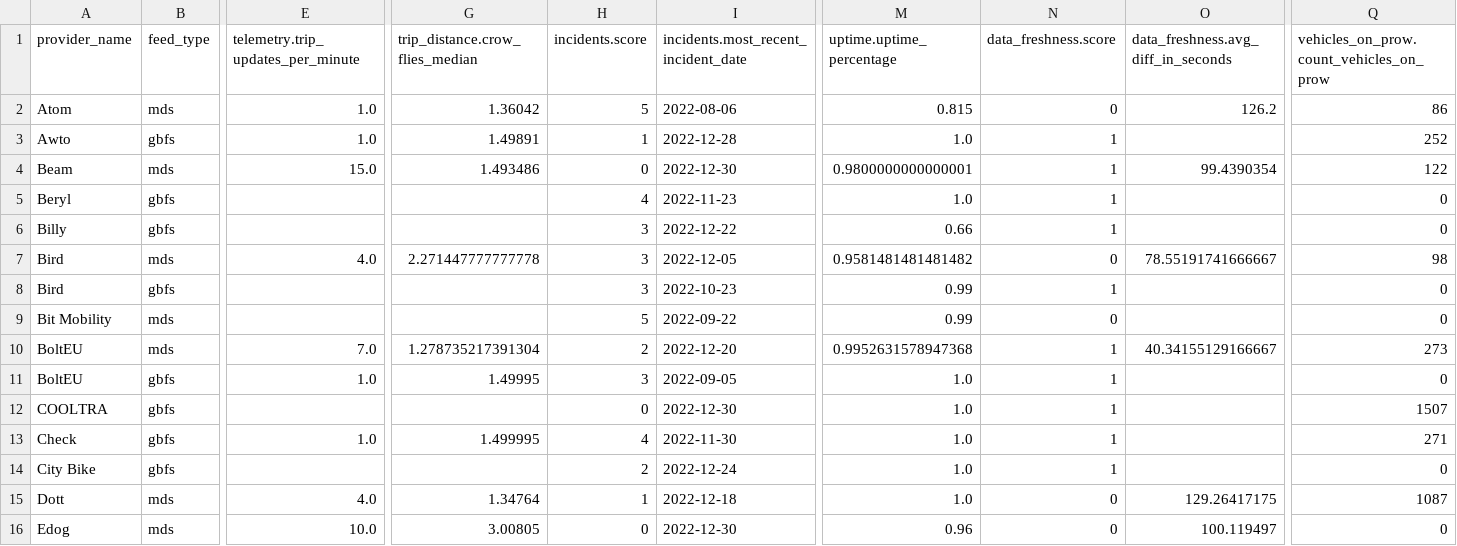
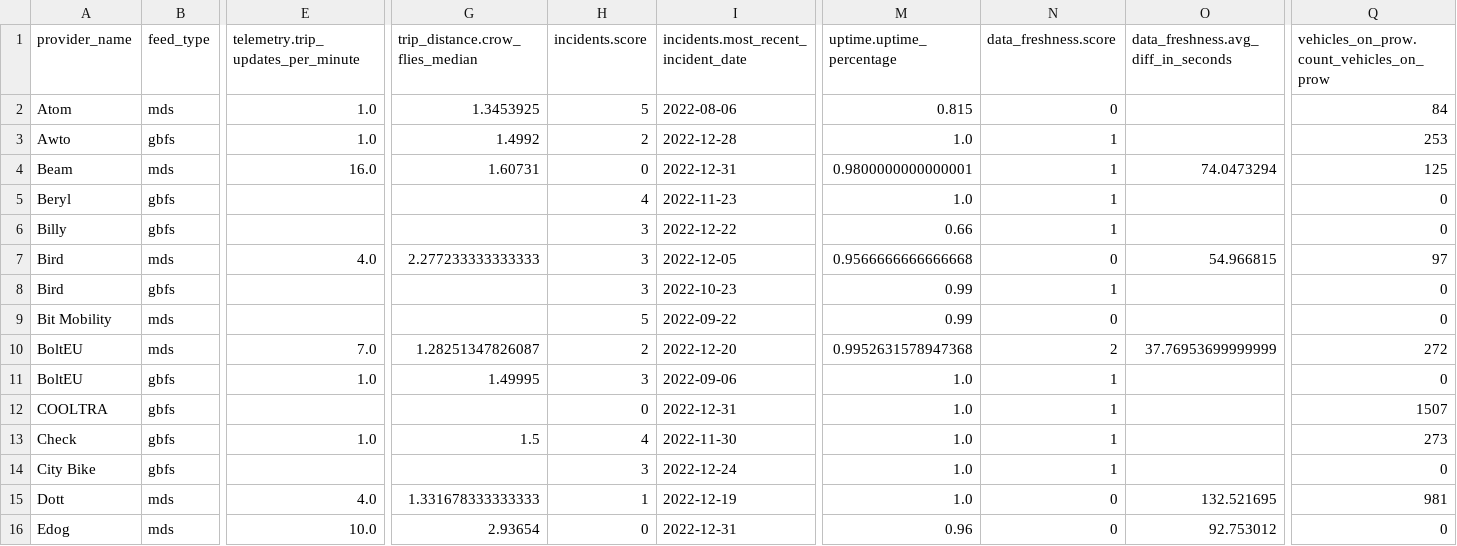
Before and after one commit to vianova-io/sli_feeds, a CSV file: sli_scores.csv, drawn as a sheet; only a part is shown, gaps mark what is left out; the diff covers the shown part only; the diff names each change by its address in the sheet, - before the commit and + after, or states it on an @@ line.

Commit message:
feat: new version of feeds SLI

```diff
--- a/sli_scores.csv
+++ b/sli_scores.csv
-G2 (trip_distance.crow_flies_median): 1.36042
+G2 (trip_distance.crow_flies_median): 1.3453925
-O2: 126.2
+O2: (empty)
-Q2: 86
+Q2: 84
-G3 (trip_distance.crow_flies_median): 1.49891
+G3 (trip_distance.crow_flies_median): 1.4992
-H3 (incidents.score): 1
+H3 (incidents.score): 2
-Q3: 252
+Q3: 253
-E4: 15.0
+E4: 16.0
-G4 (trip_distance.crow_flies_median): 1.493486
+G4 (trip_distance.crow_flies_median): 1.60731
-I4: 2022-12-30
+I4: 2022-12-31
-O4: 99.4390354
+O4: 74.0473294
-Q4: 122
+Q4: 125
-G7 (trip_distance.crow_flies_median): 2.271447777777778
+G7 (trip_distance.crow_flies_median): 2.277233333333333
-M7 (uptime.uptime_percentage): 0.9581481481481482
+M7 (uptime.uptime_percentage): 0.9566666666666668
-O7: 78.55191741666667
+O7: 54.966815
-Q7: 98
+Q7: 97
-G10 (trip_distance.crow_flies_median): 1.278735217391304
+G10 (trip_distance.crow_flies_median): 1.28251347826087
-N10 (data_freshness.score): 1
+N10 (data_freshness.score): 2
-O10: 40.34155129166667
+O10: 37.76953699999999
-Q10: 273
+Q10: 272
-I11: 2022-09-05
+I11: 2022-09-06
-I12: 2022-12-30
+I12: 2022-12-31
-G13 (trip_distance.crow_flies_median): 1.499995
+G13 (trip_distance.crow_flies_median): 1.5
-Q13: 271
+Q13: 273
-H14 (incidents.score): 2
+H14 (incidents.score): 3
-G15 (trip_distance.crow_flies_median): 1.34764
+G15 (trip_distance.crow_flies_median): 1.331678333333333
-I15: 2022-12-18
+I15: 2022-12-19
-O15: 129.26417175
+O15: 132.521695
-Q15: 1087
+Q15: 981
-G16 (trip_distance.crow_flies_median): 3.00805
+G16 (trip_distance.crow_flies_median): 2.93654
-I16: 2022-12-30
+I16: 2022-12-31
-O16: 100.119497
+O16: 92.753012
```
Also changed, not shown: 98 edited cells elsewhere in this file, 1 other file.
